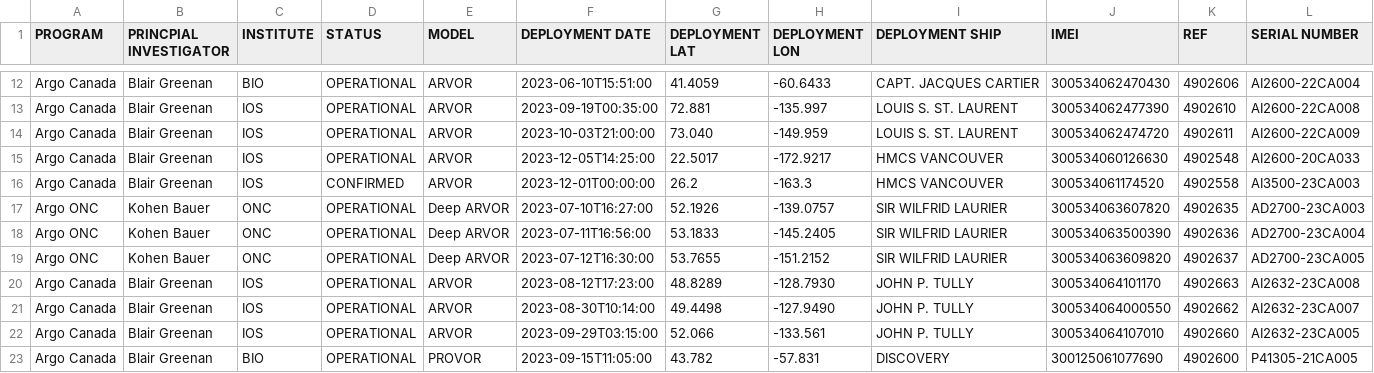
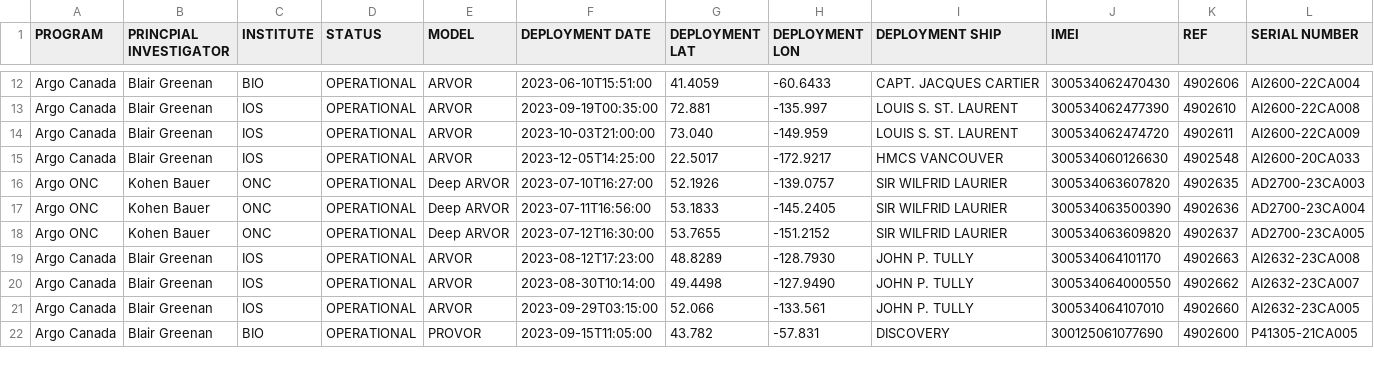
Before and after one commit to ArgoCanada/blog, a CSV file: deployment/canada_deployments.csv, drawn as a sheet; only a part is shown, gaps mark what is left out.

Commit message:
float failed to activate, returning to IOS

```diff
--- a/deployment/canada_deployments.csv
+++ b/deployment/canada_deployments.csv
@@ -15,3 +15,2 @@ Argo Canada,Blair Greenan,IOS,OPERATIONAL,ARVOR,2023-10-03T21:00:00,73.040,-149.
 Argo Canada,Blair Greenan,IOS,OPERATIONAL,ARVOR,2023-12-05T14:25:00,22.5017,-172.9217,HMCS VANCOUVER,300534060126630,4902548,AI2600-20CA033
-Argo Canada,Blair Greenan,IOS,CONFIRMED,ARVOR,2023-12-01T00:00:00,26.2,-163.3,HMCS VANCOUVER,300534061174520,4902558,AI3500-23CA003
 Argo ONC,Kohen Bauer,ONC,OPERATIONAL,Deep ARVOR,2023-07-10T16:27:00,52.1926,-139.0757,SIR WILFRID LAURIER,300534063607820,4902635,AD2700-23CA003
```
